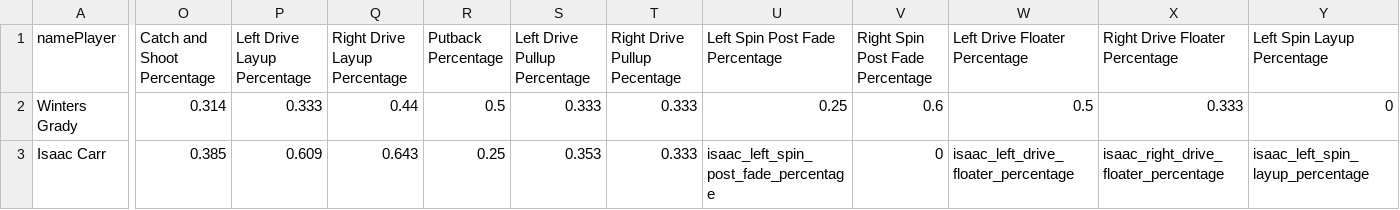
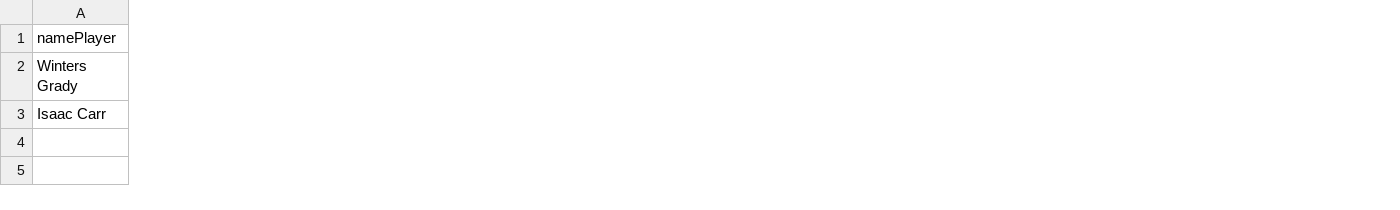
Before and after one commit to ryanstamp/EYBLshotsevents, a CSV file: EYBL_events_percentages.csv, drawn as a sheet; only a part is shown, gaps mark what is left out; the diff covers the shown part only; the diff names each change by its address in the sheet, - before the commit and + after, or states it on an @@ line.

Commit message:
Updating Order of Data

```diff
--- a/EYBL_events_percentages.csv
+++ b/EYBL_events_percentages.csv
-column O (Catch and Shoot Percentage), rows 2-3: 0.314 | 0.385
-column P (Left Drive Layup Percentage), rows 2-3: 0.333 | 0.609
-column Q (Right Drive Layup Percentage), rows 2-3: 0.44 | 0.643
-column R (Putback Percentage), rows 2-3: 0.5 | 0.25
-column S (Left Drive Pullup Percentage), rows 2-3: 0.333 | 0.353
-column T (Right Drive Pullup Pecentage), rows 2-3: 0.333 | 0.333
-column U (Left Spin Post Fade Percentage), rows 2-3: 0.25 | isaac_left_spin_post_fade_percentage
-column V (Right Spin Post Fade Percentage), rows 2-3: 0.6 | 0
-column W (Left Drive Floater Percentage), rows 2-3: 0.5 | isaac_left_drive_floater_percentage
-column X (Right Drive Floater Percentage), rows 2-3: 0.333 | isaac_right_drive_floater_percentage
-column Y (Left Spin Layup Percentage), rows 2-3: 0 | isaac_left_spin_layup_percentage
```
Also changed, not shown: 2 removed columns and 5 edited cells elsewhere in this file, 2 other files.
